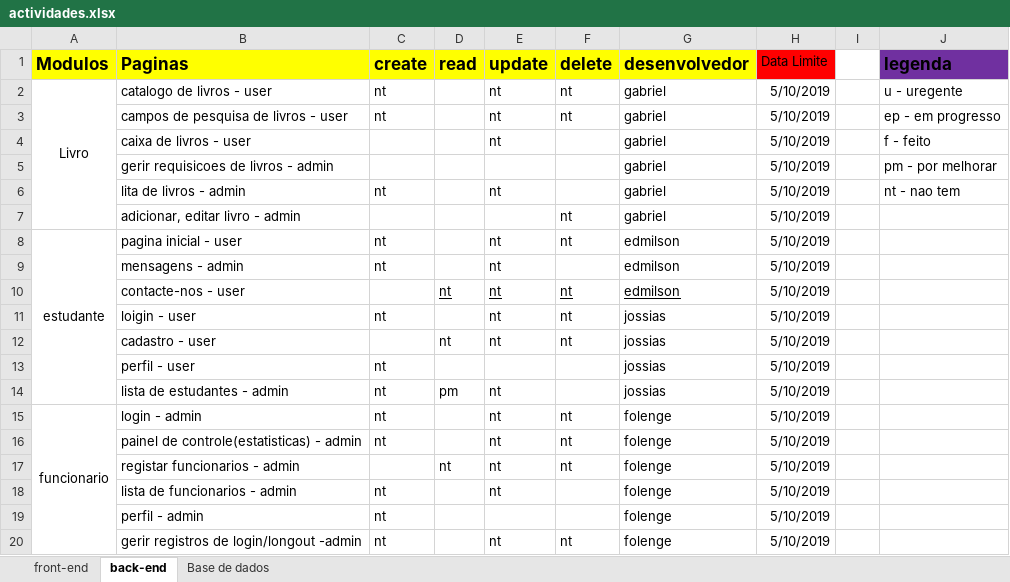
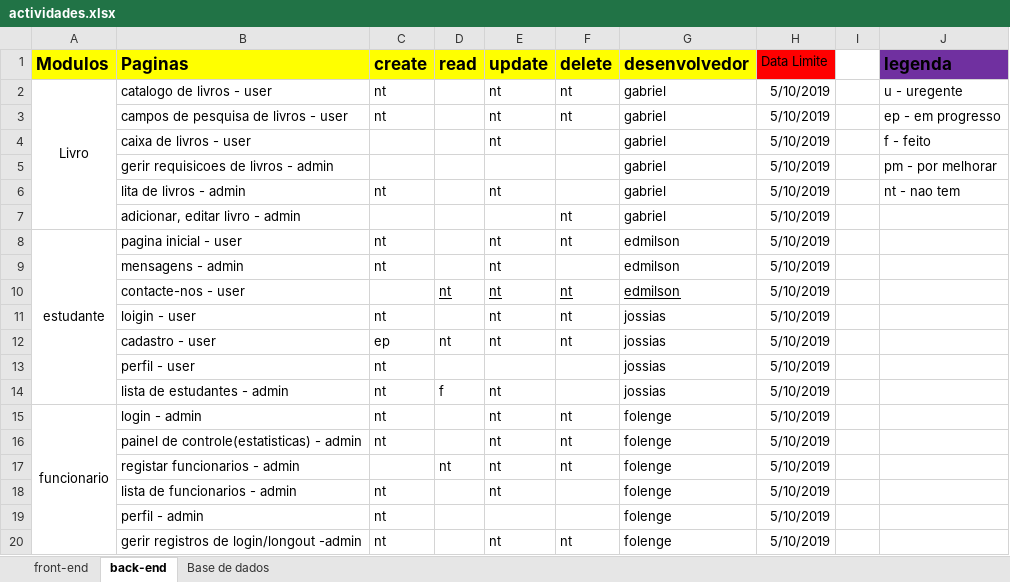
Before and after one commit to yulaGuivala/Gestao-de-Biblioteca, an Excel workbook: Documentacao/actividades.xlsx, sheet back-end, drawn as a sheet; values as stored, in another font and other column widths than the file's, no borders; conditional formats not drawn; the diff names each change by its address in the sheet, - before the commit and + after, or states it on an @@ line.

```diff
--- a/Documentacao/actividades.xlsx (sheet back-end)
+++ b/Documentacao/actividades.xlsx (sheet back-end)
-C12 (create): (empty)
+C12 (create): ep
-D14 (read): pm
+D14 (read): f
```
Also changed, not shown: 11 other files.
